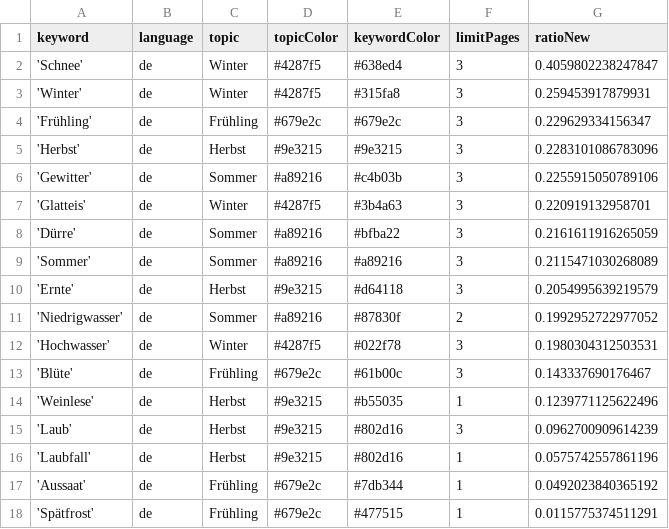
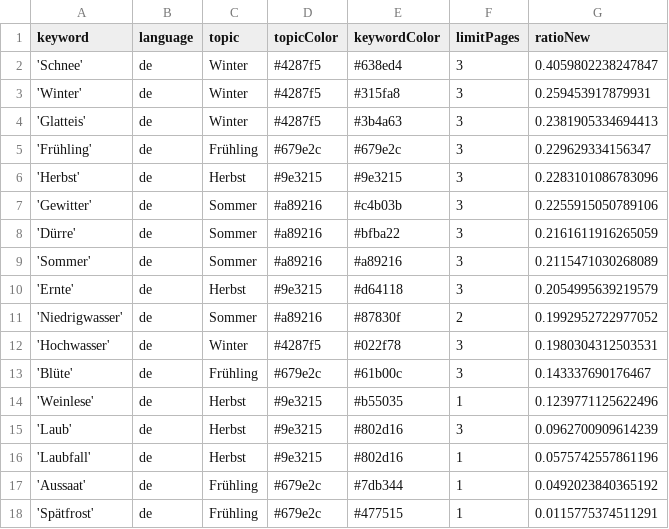
Before and after one commit to tlais147-physgeo01/snowIceIsComing, a CSV file: keywords.csv, drawn as a sheet; removed rows and columns are numbered as before the commit, all else as after; the diff names each change by its address in the sheet, - before the commit and + after, or states it on an @@ line.

```diff
--- a/keywords.csv
+++ b/keywords.csv
+row 4: 'Glatteis' | de | Winter | #4287f5 | #3b4a63 | 3 | 0.2381905334694413
-row 7: 'Glatteis' | de | Winter | #4287f5 | #3b4a63 | 3 | 0.220919132958701
```
Also changed, not shown: 1 other file.
